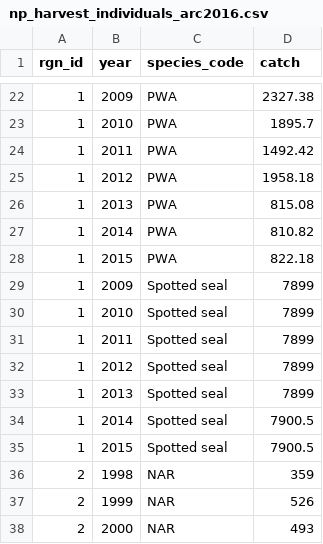
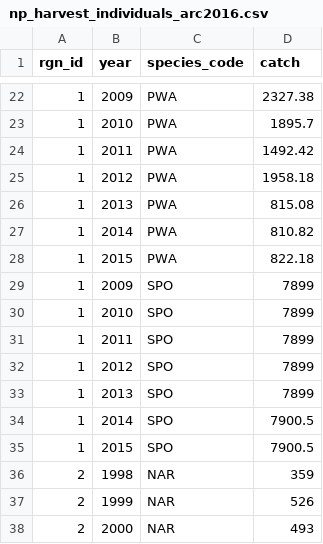
Before and after one commit to katrinleinweber/arc, a CSV file: circle2016/layers/np_harvest_individuals_arc2016.csv, drawn as a sheet; only a part is shown, gaps mark what is left out.

```diff
--- a/circle2016/layers/np_harvest_individuals_arc2016.csv
+++ b/circle2016/layers/np_harvest_individuals_arc2016.csv
@@ -28,9 +28,9 @@ rgn_id,year,species_code,catch
 1,2015,PWA,822.18
-1,2009,Spotted seal,7899
-1,2010,Spotted seal,7899
-1,2011,Spotted seal,7899
-1,2012,Spotted seal,7899
-1,2013,Spotted seal,7899
-1,2014,Spotted seal,7900.5
-1,2015,Spotted seal,7900.5
+1,2009,SPO,7899
+1,2010,SPO,7899
+1,2011,SPO,7899
+1,2012,SPO,7899
+1,2013,SPO,7899
+1,2014,SPO,7900.5
+1,2015,SPO,7900.5
 2,1998,NAR,359
```
Also changed, not shown: circle2016/layers/np_harvest_reference_arc2016.csv, 1 other file.
